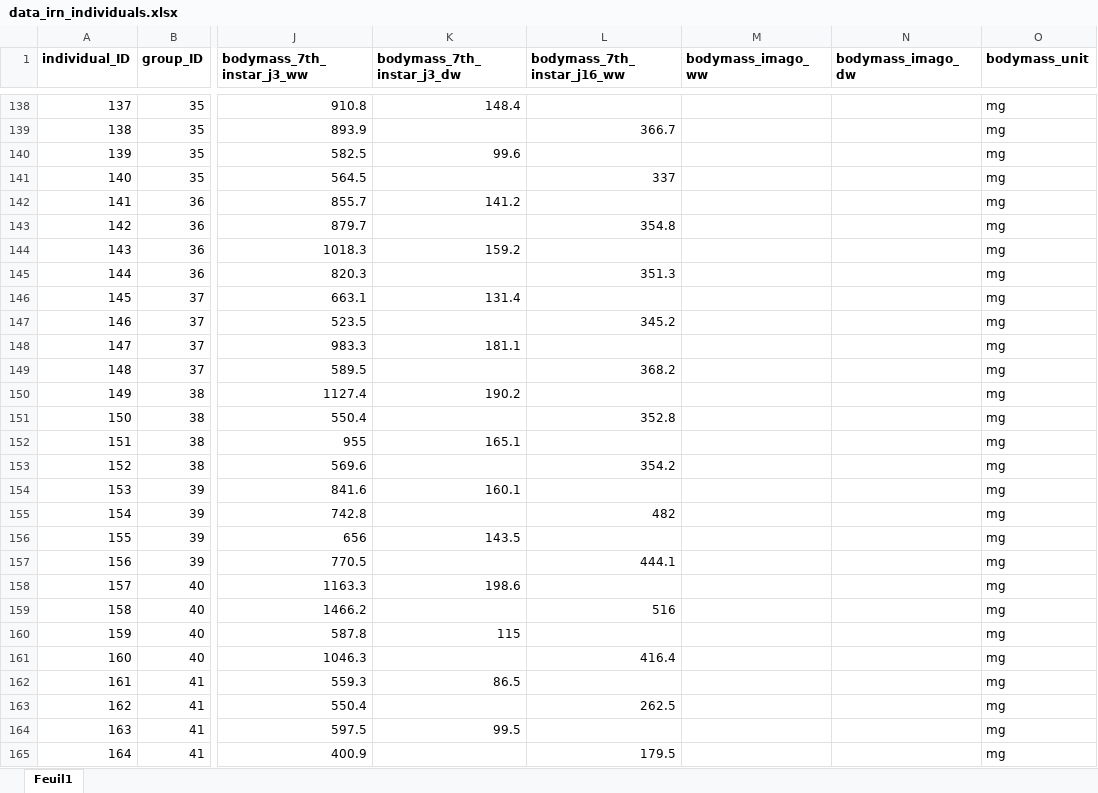
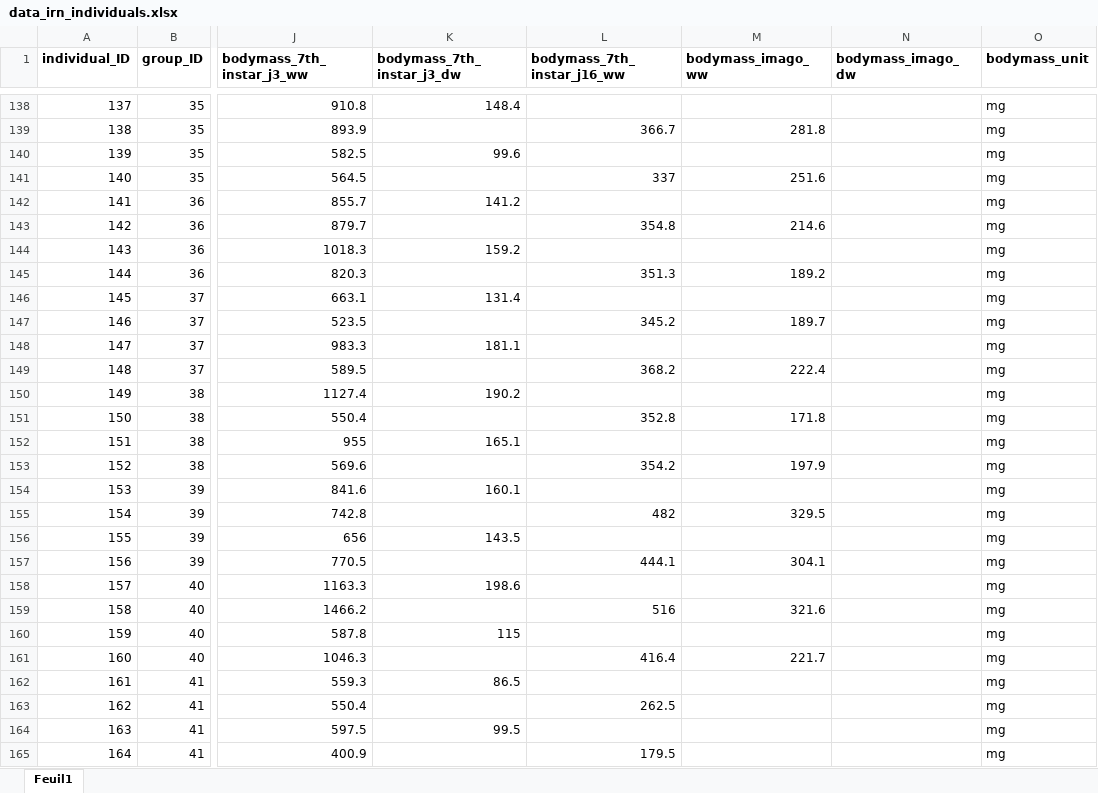
Before and after one commit to samuelcharberet/intake_rate_experiment, an Excel workbook: 1_data/data_irn_individuals.xlsx, sheet Feuil1, drawn as a sheet; only a part is shown, gaps mark what is left out; values as stored, in another font and other column widths than the file's, no borders; the diff covers the shown part only; the diff names each change by its address in the sheet, - before the commit and + after, or states it on an @@ line.

```diff
--- a/1_data/data_irn_individuals.xlsx (sheet Feuil1)
+++ b/1_data/data_irn_individuals.xlsx (sheet Feuil1)
-M139 (bodymass_imago_ww): (empty)
+M139 (bodymass_imago_ww): 281.8
-M141 (bodymass_imago_ww): (empty)
+M141 (bodymass_imago_ww): 251.6
-M143 (bodymass_imago_ww): (empty)
+M143 (bodymass_imago_ww): 214.6
-M145 (bodymass_imago_ww): (empty)
+M145 (bodymass_imago_ww): 189.2
-M147 (bodymass_imago_ww): (empty)
+M147 (bodymass_imago_ww): 189.7
-M149 (bodymass_imago_ww): (empty)
+M149 (bodymass_imago_ww): 222.4
-M151 (bodymass_imago_ww): (empty)
+M151 (bodymass_imago_ww): 171.8
-M153 (bodymass_imago_ww): (empty)
+M153 (bodymass_imago_ww): 197.9
-M155 (bodymass_imago_ww): (empty)
+M155 (bodymass_imago_ww): 329.5
-M157 (bodymass_imago_ww): (empty)
+M157 (bodymass_imago_ww): 304.1
-M159 (bodymass_imago_ww): (empty)
+M159 (bodymass_imago_ww): 321.6
-M161 (bodymass_imago_ww): (empty)
+M161 (bodymass_imago_ww): 221.7
```
Also changed, not shown: 28 edited cells elsewhere in this sheet, 2 other files.
